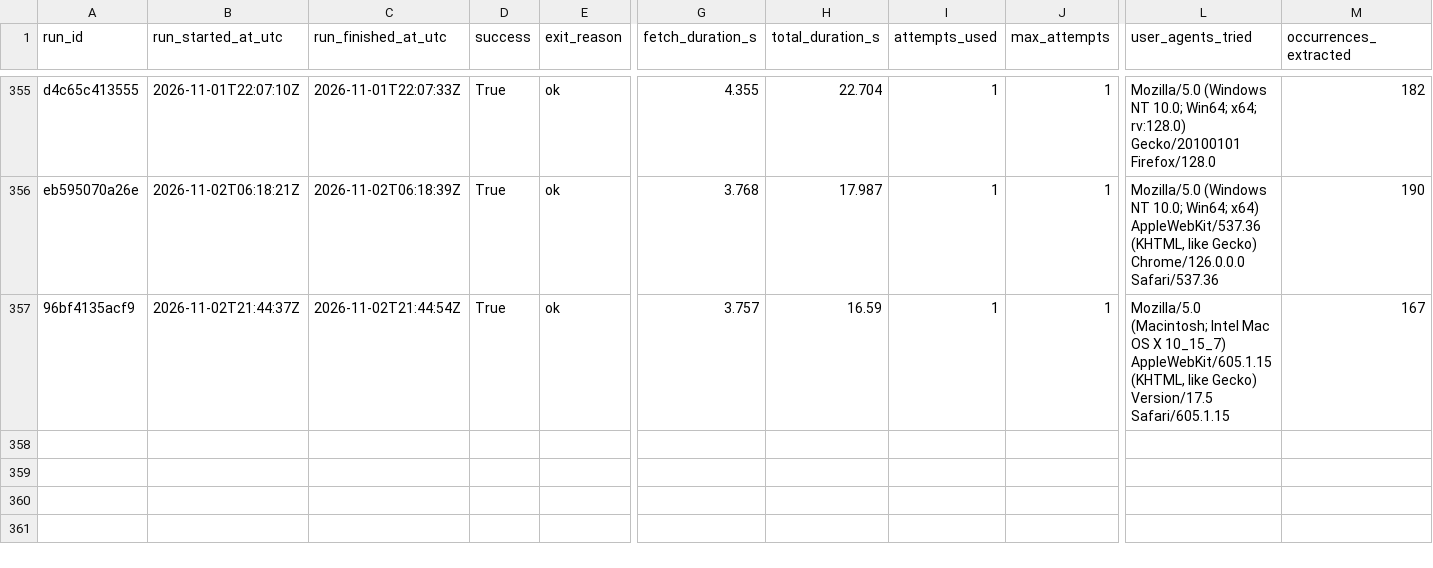
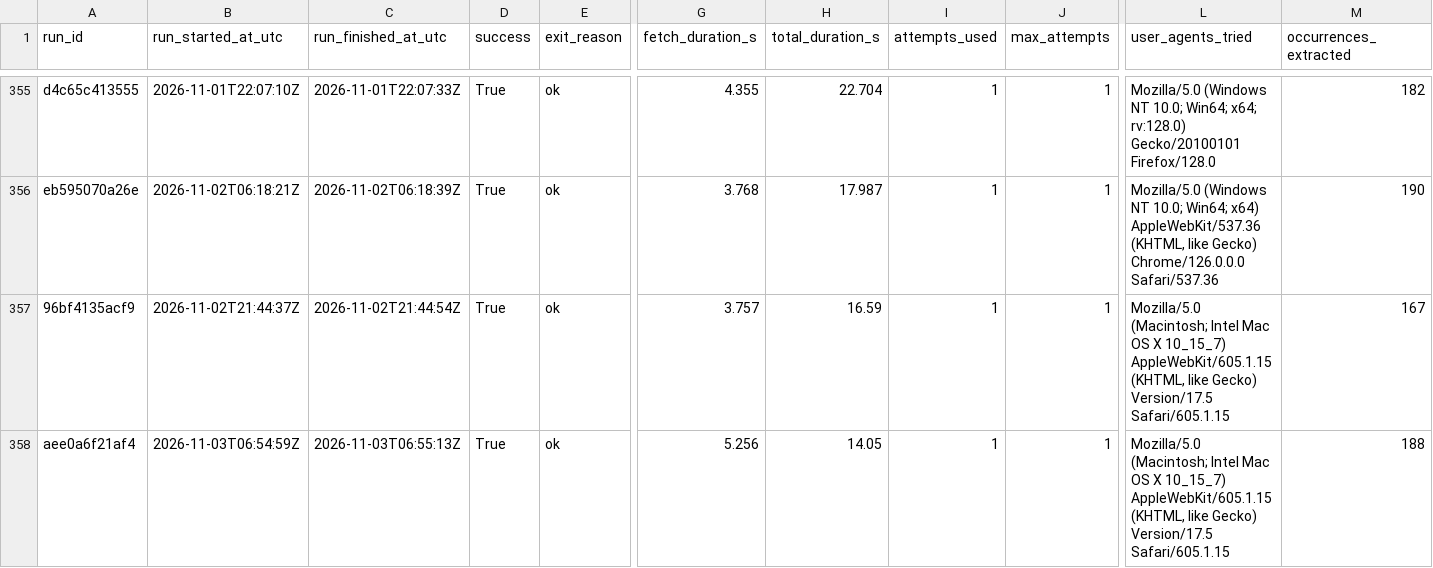
Before and after one commit to ajtga/fire-incidents, a CSV file: data/scraper_run_log.csv, drawn as a sheet; only a part is shown, gaps mark what is left out; rows hold the shown columns only; the diff names each change by its address in the sheet, - before the commit and + after, or states it on an @@ line.

```diff
--- a/data/scraper_run_log.csv
+++ b/data/scraper_run_log.csv
+row 358: aee0a6f21af4 | 2026-11-03T06:54:59Z | 2026-11-03T06:55:13Z | True | ok | 5.256 | 14.05 | 1 | 1 | Mozilla/5.0 (Macintosh; Intel Mac OS X 10_15_7) AppleWebKit/605.1.15 (KHTML, like Gecko) Version/17.5 Safari/605.1.15 | 188
```
Also changed, not shown: data/cbmal_fire_incidents.csv, 1 other file.
